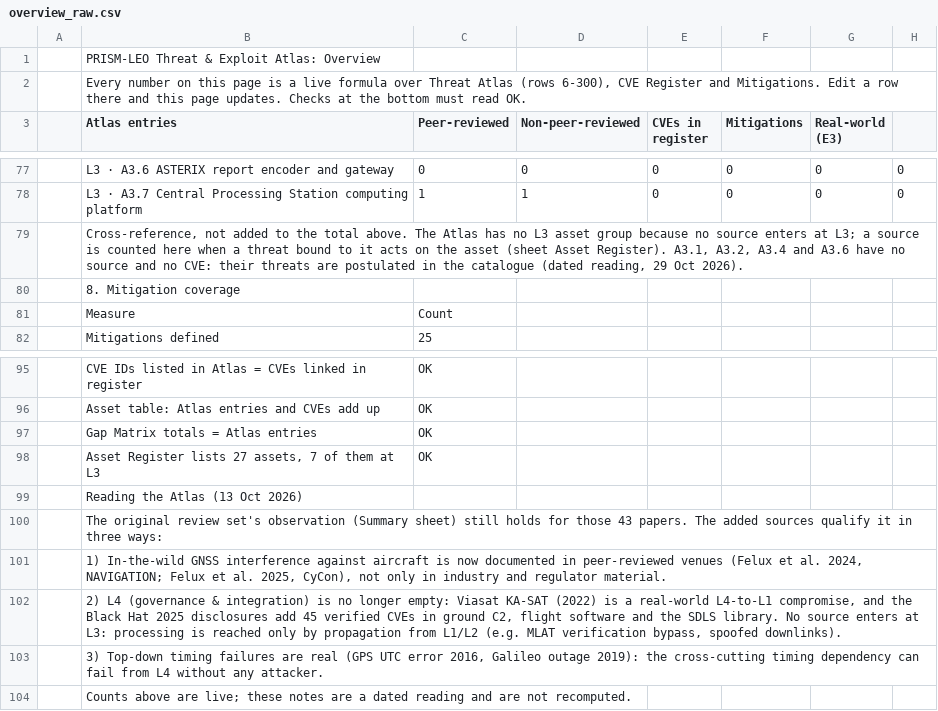
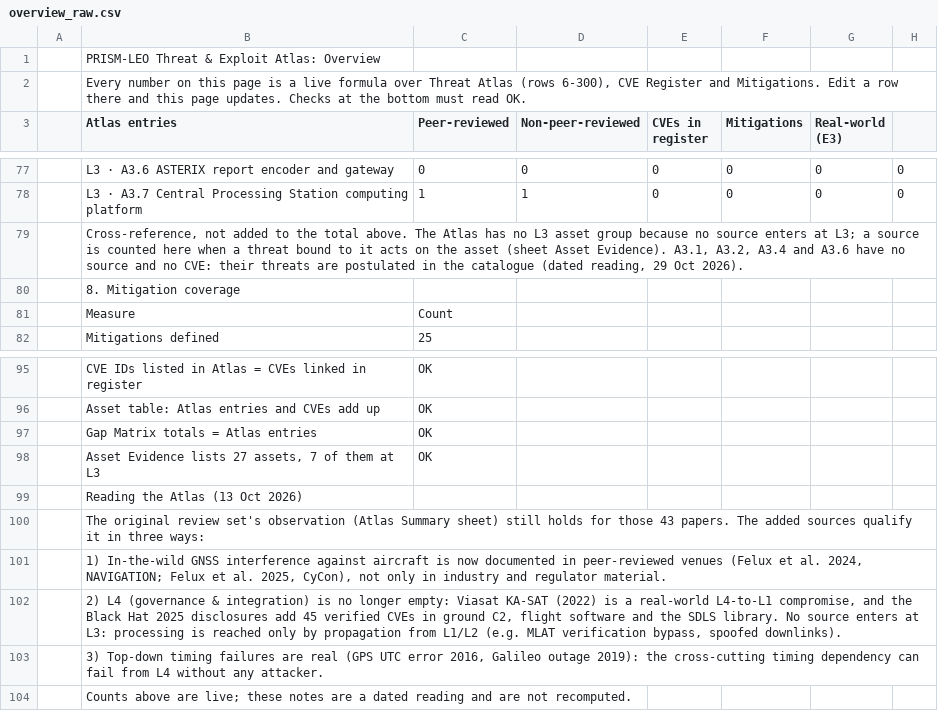
Before and after one commit to BAKROOT/leo-mlat-threat-atlas, a CSV file: data/atlas/csv/overview_raw.csv, drawn as a sheet; only a part is shown, gaps mark what is left out.

```diff
--- a/data/atlas/csv/overview_raw.csv
+++ b/data/atlas/csv/overview_raw.csv
@@ -78,3 +78,3 @@
 ,L3 · A3.7 Central Processing Station computing platform,1,1,0,0,0,0
-,"Cross-reference, not added to the total above. The Atlas has no L3 asset group because no source enters at L3; a source is counted here when a threat bound to it acts on the asset (sheet Asset Register). A3.1, A3.2, A3.4 and A3.6 have no source and no CVE: their threats are postulated in the catalogue (dated reading, 29 Oct 2026).",,,,,,
+,"Cross-reference, not added to the total above. The Atlas has no L3 asset group because no source enters at L3; a source is counted here when a threat bound to it acts on the asset (sheet Asset Evidence). A3.1, A3.2, A3.4 and A3.6 have no source and no CVE: their threats are postulated in the catalogue (dated reading, 29 Oct 2026).",,,,,,
 ,8. Mitigation coverage,,,,,,
@@ -97,5 +97,5 @@
 ,Gap Matrix totals = Atlas entries,OK,,,,,
-,"Asset Register lists 27 assets, 7 of them at L3",OK,,,,,
+,"Asset Evidence lists 27 assets, 7 of them at L3",OK,,,,,
 ,Reading the Atlas (13 Oct 2026),,,,,,
-,The original review set's observation (Summary sheet) still holds for those 43 papers. The added sources qualify it in three ways:,,,,,,
+,The original review set's observation (Atlas Summary sheet) still holds for those 43 papers. The added sources qualify it in three ways:,,,,,,
 ,"1) In-the-wild GNSS interference against aircraft is now documented in peer-reviewed venues (Felux et al. 2024, NAVIGATION; Felux et al. 2025, CyCon), not only in industry and regulator material.",,,,,,
```
Also changed, not shown: data/atlas/csv/gap_matrix_raw.csv, 13 other files.
